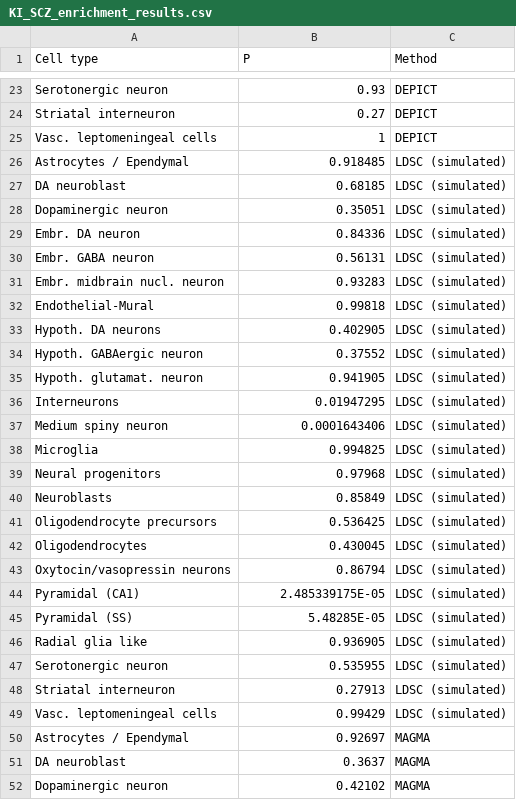
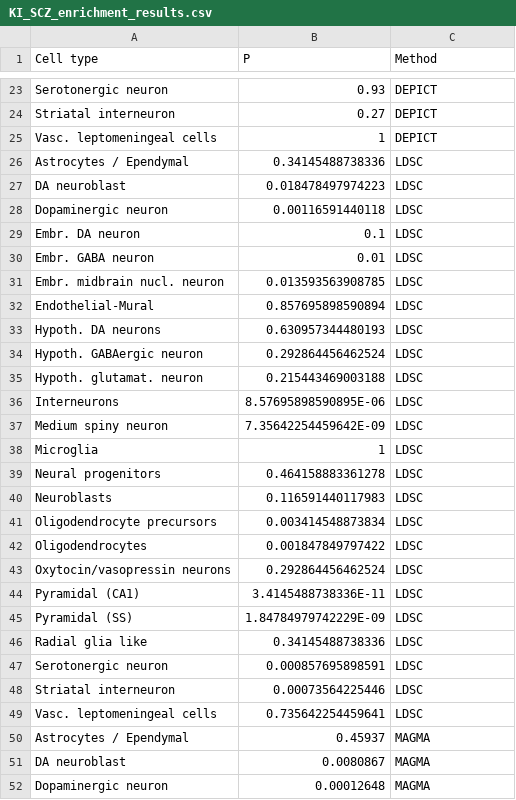
Before and after one commit to krademaker/umcu_internship, a CSV file: Single-Cell/data/KI_SCZ_enrichment_results.csv, drawn as a sheet; only a part is shown, gaps mark what is left out; the diff covers the shown part only.

Commit message:
updated LDSC

```diff
--- a/Single-Cell/data/KI_SCZ_enrichment_results.csv
+++ b/Single-Cell/data/KI_SCZ_enrichment_results.csv
@@ -25,28 +25,28 @@ Striatal interneuron,0.27,DEPICT
 Vasc. leptomeningeal cells,1,DEPICT
-Astrocytes / Ependymal,0.918485,LDSC (simulated)
-DA neuroblast,0.68185,LDSC (simulated)
-Dopaminergic neuron,0.35051,LDSC (simulated)
-Embr. DA neuron,0.84336,LDSC (simulated)
-Embr. GABA neuron,0.56131,LDSC (simulated)
-Embr. midbrain nucl. neuron,0.93283,LDSC (simulated)
-Endothelial-Mural,0.99818,LDSC (simulated)
-Hypoth. DA neurons,0.402905,LDSC (simulated)
-Hypoth. GABAergic neuron,0.37552,LDSC (simulated)
-Hypoth. glutamat. neuron,0.941905,LDSC (simulated)
-Interneurons,0.01947295,LDSC (simulated)
-Medium spiny neuron,0.0001643406,LDSC (simulated)
-Microglia,0.994825,LDSC (simulated)
-Neural progenitors,0.97968,LDSC (simulated)
-Neuroblasts,0.85849,LDSC (simulated)
-Oligodendrocyte precursors,0.536425,LDSC (simulated)
-Oligodendrocytes,0.430045,LDSC (simulated)
-Oxytocin/vasopressin neurons,0.86794,LDSC (simulated)
-Pyramidal (CA1),2.485339175E-05,LDSC (simulated)
-Pyramidal (SS),5.48285E-05,LDSC (simulated)
-Radial glia like,0.936905,LDSC (simulated)
-Serotonergic neuron,0.535955,LDSC (simulated)
-Striatal interneuron,0.27913,LDSC (simulated)
-Vasc. leptomeningeal cells,0.99429,LDSC (simulated)
-Astrocytes / Ependymal,0.92697,MAGMA
-DA neuroblast,0.3637,MAGMA
-Dopaminergic neuron,0.42102,MAGMA
+Astrocytes / Ependymal,0.34145488738336,LDSC
+DA neuroblast,0.018478497974223,LDSC
+Dopaminergic neuron,0.00116591440118,LDSC
+Embr. DA neuron,0.1,LDSC
+Embr. GABA neuron,0.01,LDSC
+Embr. midbrain nucl. neuron,0.013593563908785,LDSC
+Endothelial-Mural,0.857695898590894,LDSC
+Hypoth. DA neurons,0.630957344480193,LDSC
+Hypoth. GABAergic neuron,0.292864456462524,LDSC
+Hypoth. glutamat. neuron,0.215443469003188,LDSC
+Interneurons,8.57695898590895E-06,LDSC
+Medium spiny neuron,7.35642254459642E-09,LDSC
+Microglia,1,LDSC
+Neural progenitors,0.464158883361278,LDSC
+Neuroblasts,0.116591440117983,LDSC
+Oligodendrocyte precursors,0.003414548873834,LDSC
+Oligodendrocytes,0.001847849797422,LDSC
+Oxytocin/vasopressin neurons,0.292864456462524,LDSC
+Pyramidal (CA1),3.4145488738336E-11,LDSC
+Pyramidal (SS),1.84784979742229E-09,LDSC
+Radial glia like,0.34145488738336,LDSC
+Serotonergic neuron,0.000857695898591,LDSC
+Striatal interneuron,0.00073564225446,LDSC
+Vasc. leptomeningeal cells,0.735642254459641,LDSC
+Astrocytes / Ependymal,0.45937,MAGMA
+DA neuroblast,0.0080867,MAGMA
+Dopaminergic neuron,0.00012648,MAGMA
```
Also changed, not shown: 21 edited cells elsewhere in this file.
